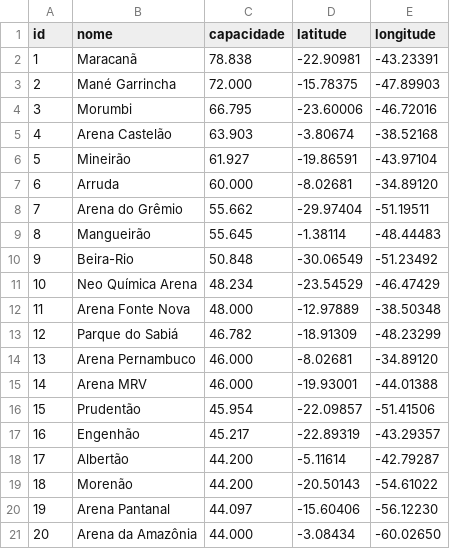
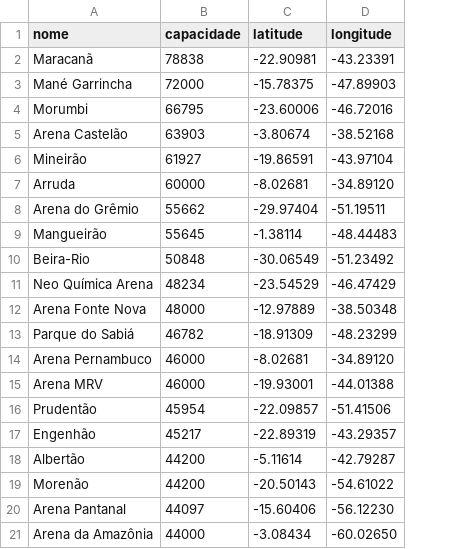
Before and after one commit to ProfAndersonVanin/FATEC_Banco_de_Dados_NoSQL, a CSV file: material de apoio/base de dados/Coordenadas csv.csv, drawn as a sheet; removed rows and columns are numbered as before the commit, all else as after; the diff names each change by its address in the sheet, - before the commit and + after, or states it on an @@ line.

Commit message:
Add files via upload

```diff
--- a/material de apoio/base de dados/Coordenadas csv.csv
+++ b/material de apoio/base de dados/Coordenadas csv.csv
-column A (id), rows 2-21: 1 | 2 | 3 | 4 | 5 | 6 | 7 | 8 | 9 | 10 | 11 | 12 | 13 | 14 | 15 | 16 | 17 | 18 | 19 | 20
-B2 (capacidade): 78.838
+B2 (capacidade): 78838
-B3 (capacidade): 72.000
+B3 (capacidade): 72000
-B4 (capacidade): 66.795
+B4 (capacidade): 66795
-B5 (capacidade): 63.903
+B5 (capacidade): 63903
-B6 (capacidade): 61.927
+B6 (capacidade): 61927
-B7 (capacidade): 60.000
+B7 (capacidade): 60000
-B8 (capacidade): 55.662
+B8 (capacidade): 55662
-B9 (capacidade): 55.645
+B9 (capacidade): 55645
-B10 (capacidade): 50.848
+B10 (capacidade): 50848
-B11 (capacidade): 48.234
+B11 (capacidade): 48234
-B12 (capacidade): 48.000
+B12 (capacidade): 48000
-B13 (capacidade): 46.782
+B13 (capacidade): 46782
-B14:B15 (capacidade): 46.000
+B14:B15 (capacidade): 46000
-B16 (capacidade): 45.954
+B16 (capacidade): 45954
-B17 (capacidade): 45.217
+B17 (capacidade): 45217
-B18:B19 (capacidade): 44.200
+B18:B19 (capacidade): 44200
-B20 (capacidade): 44.097
+B20 (capacidade): 44097
-B21 (capacidade): 44.000
+B21 (capacidade): 44000
```
